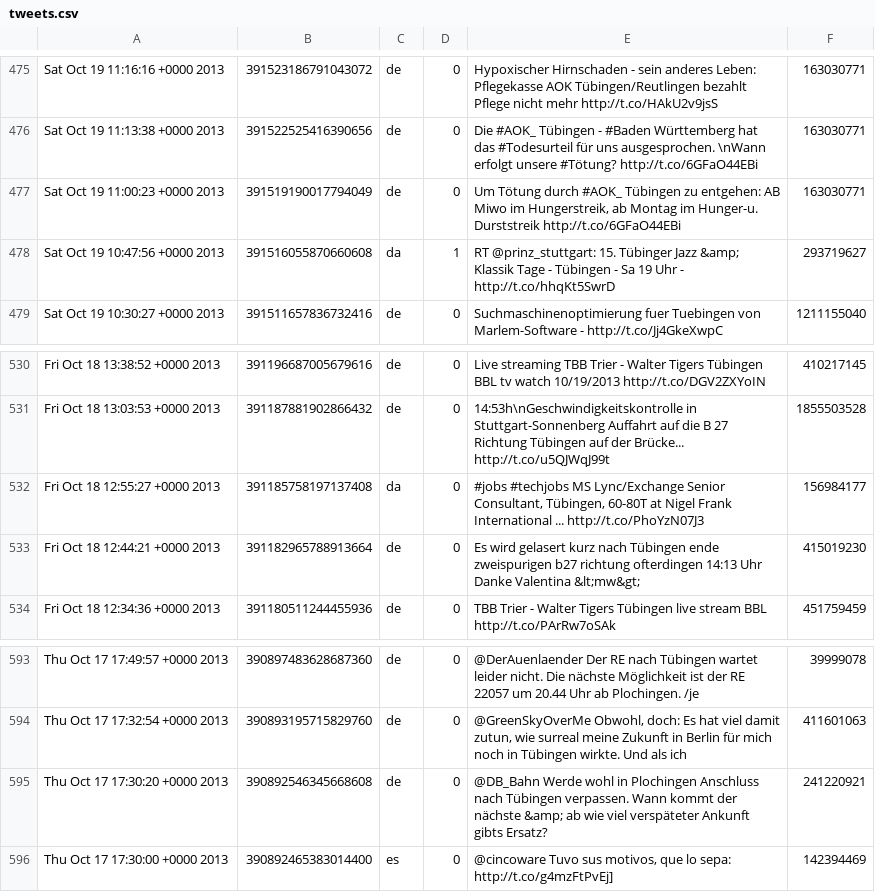
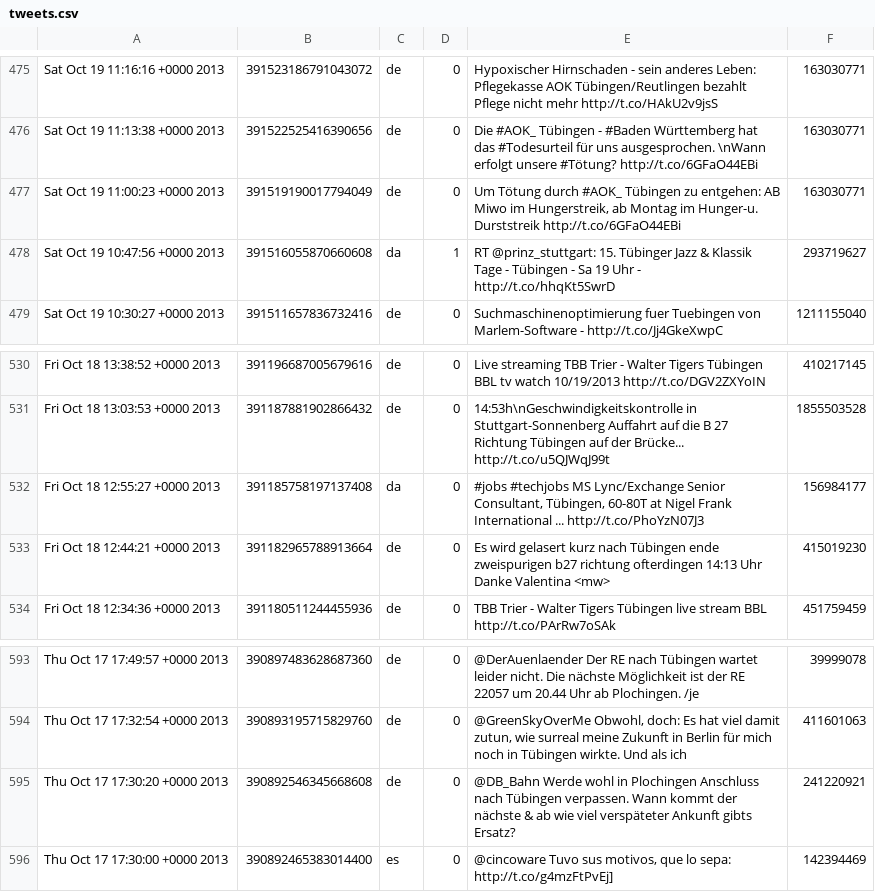
Before and after one commit to DBatUTuebingen-Teaching/db1-ws1920, a CSV file: assignment02/tweets.csv, drawn as a sheet; only a part is shown, gaps mark what is left out; the diff covers the shown part only; the diff names each change by its address in the sheet, - before the commit and + after, or states it on an @@ line.

```diff
--- a/assignment02/tweets.csv
+++ b/assignment02/tweets.csv
-E478: …Tübinger Jazz &amp; Klassik Tage…
+E478: …Tübinger Jazz & Klassik Tage…
-E533: …Danke Valentina &lt;mw&gt;
+E533: …Danke Valentina <mw>
-E595: …der nächste &amp; ab wie…
+E595: …der nächste & ab wie…
```
Also changed, not shown: 1 added row, 2 removed rows and 10 edited cells elsewhere in this file, assignment02/users.csv.
